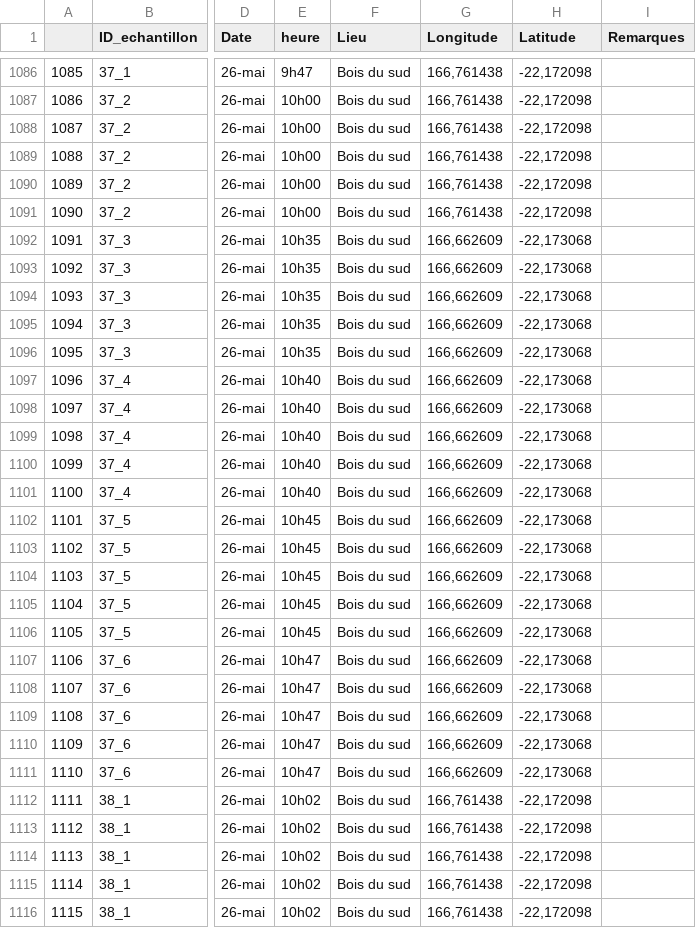
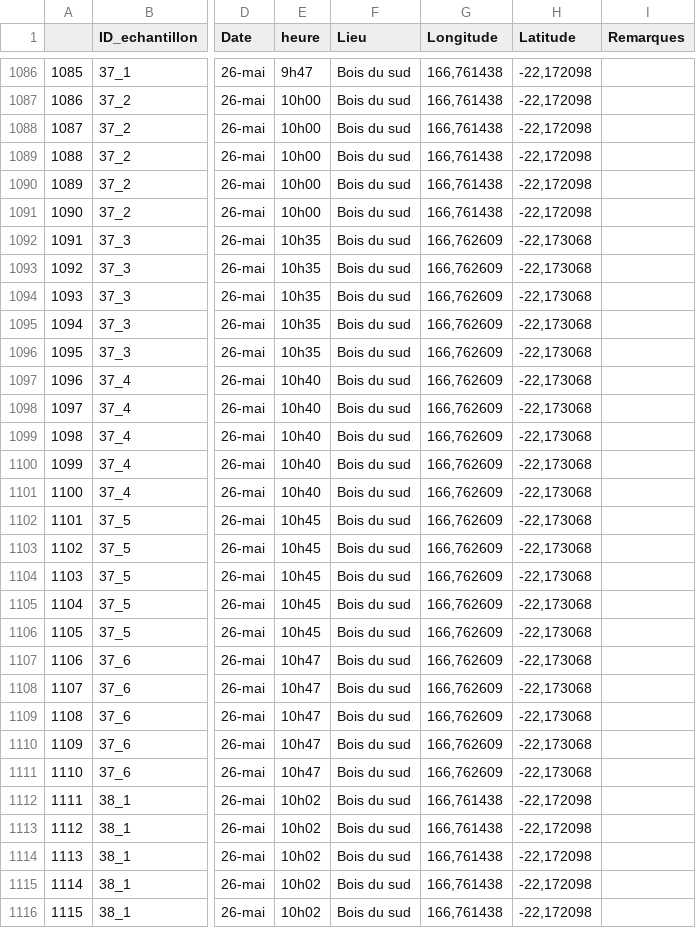
Before and after one commit to Vaea-lef/Stage_inflammabilit-, a CSV file: Data/BDD_finale.csv, drawn as a sheet; only a part is shown, gaps mark what is left out; the diff covers the shown part only; the diff names each change by its address in the sheet, - before the commit and + after, or states it on an @@ line.

```diff
--- a/Data/BDD_finale.csv
+++ b/Data/BDD_finale.csv
-G1092:G1111 (Longitude): 166,662609
+G1092:G1111 (Longitude): 166,762609
```
Also changed, not shown: 20 edited cells elsewhere in this file, Data/BDD_Echantillonnage.csv, Data/BDD_moy_esp1.csv, 3 other files.
